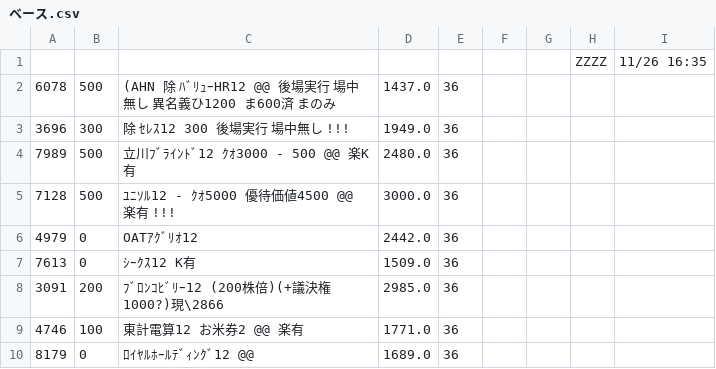
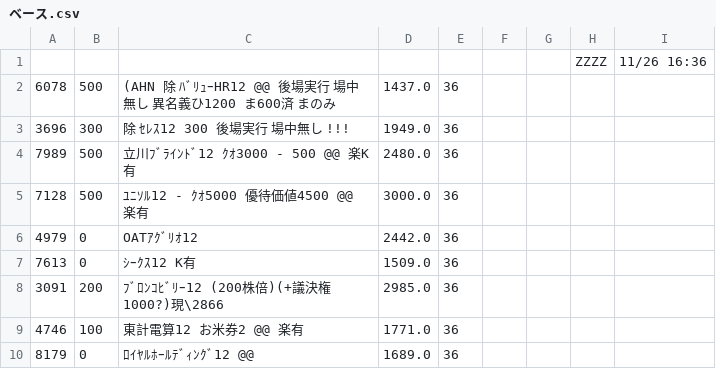
Before and after one commit to kitamotoie/easghgkdsrgvfdgdrftavshstvgsdfsdrweraesfsdvcvewsgsdgsvbrtsgr, a CSV file: ベース.csv, drawn as a sheet; only a part is shown.

Commit message:
update history csv via auto-watcher

```diff
--- a/ベース.csv
+++ b/ベース.csv
@@ -1,2 +1,2 @@
-,,,,,,,ZZZZ,11/26 16:35,
+,,,,,,,ZZZZ,11/26 16:36,
 6078,500,(AHN 除 ﾊﾞﾘｭｰHR12 @@ 後場実行 場中無し　異名義ひ1200 ま600済  まのみ　,1437.0,36
@@ -4,3 +4,3 @@
 7989,500,立川ﾌﾞﾗｲﾝﾄﾞ12  ｸｵ3000  - 500 @@ 楽K有　,2480.0,36
-7128,500,ﾕﾆｿﾙ12  -  ｸｵ5000  優待価値4500 @@ 楽有 !!!,3000.0,36
+7128,500,ﾕﾆｿﾙ12  -  ｸｵ5000  優待価値4500 @@ 楽有,3000.0,36
 4979,0,OATｱｸﾞﾘｵ12   ,2442.0,36
```
